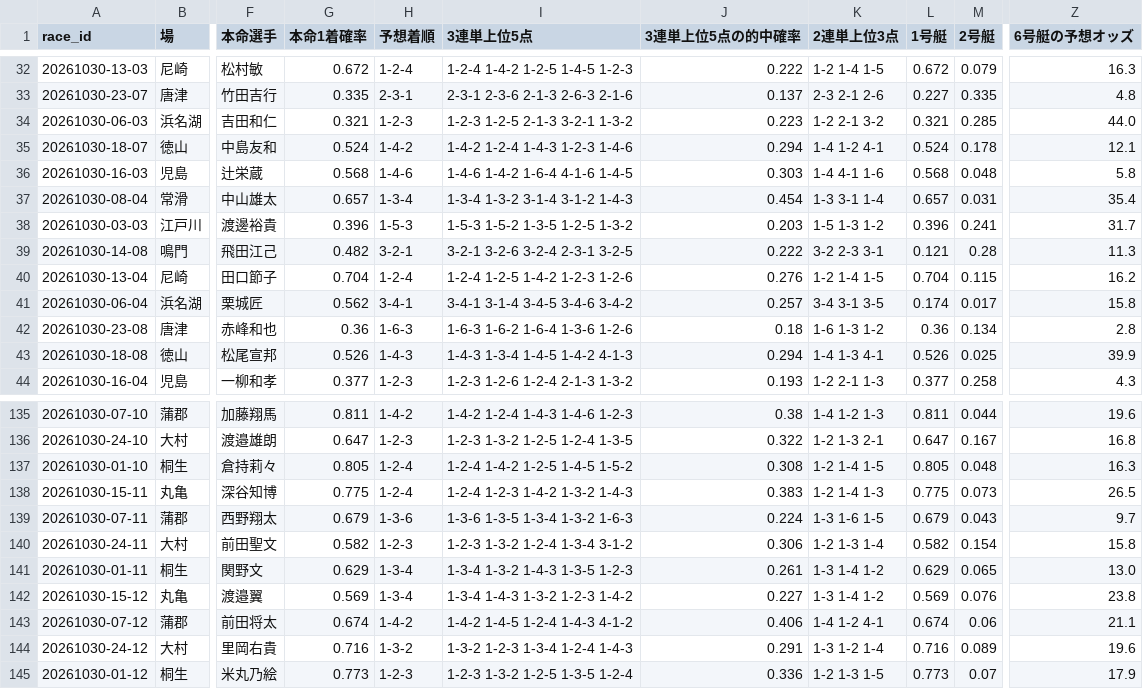
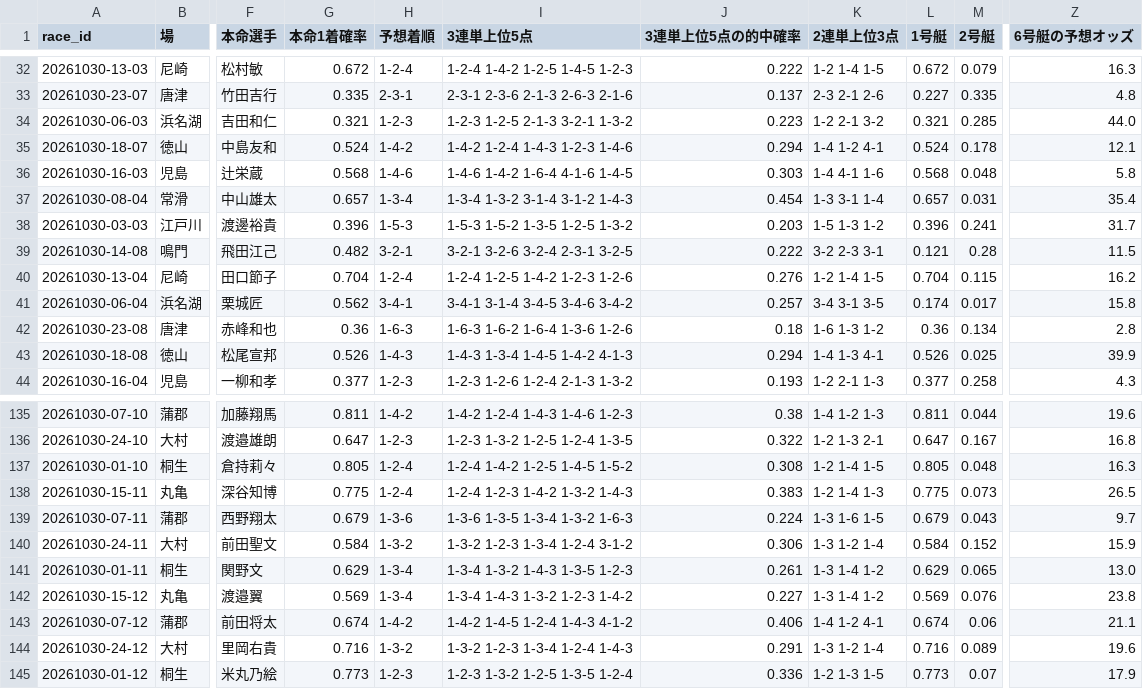
Before and after one commit to lindwurm310/boat-race-db, a CSV file: history/20261030.csv, drawn as a sheet; only a part is shown, gaps mark what is left out; the diff names each change by its address in the sheet, - before the commit and + after, or states it on an @@ line.

```diff
--- a/history/20261030.csv
+++ b/history/20261030.csv
-Z39 (6号艇の予想オッズ): 11.3
+Z39 (6号艇の予想オッズ): 11.5
-G140 (本命1着確率): 0.582
+G140 (本命1着確率): 0.584
-H140 (予想着順): 1-2-3
+H140 (予想着順): 1-3-2
-I140 (3連単上位5点): 1-2-3 1-3-2 1-2-4 1-3-4 3-1-2
+I140 (3連単上位5点): 1-3-2 1-2-3 1-3-4 1-2-4 3-1-2
-K140 (2連単上位3点): 1-2 1-3 1-4
+K140 (2連単上位3点): 1-3 1-2 1-4
-L140 (1号艇): 0.582
+L140 (1号艇): 0.584
-M140 (2号艇): 0.154
+M140 (2号艇): 0.152
-Z140 (6号艇の予想オッズ): 15.8
+Z140 (6号艇の予想オッズ): 15.9
```
Also changed, not shown: history/20261029_check.csv, history/log.csv, 9 other files.
